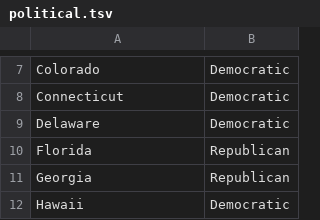
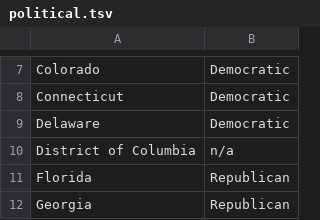
Before and after one commit to beaumahadev/cs3300_project1, a TSV file: political.tsv, drawn as a sheet; only a part is shown, gaps mark what is left out; the shorter side is filled out with more unchanged rows; the diff names each change by its address in the sheet, - before the commit and + after, or states it on an @@ line.

```diff
--- a/political.tsv
+++ b/political.tsv
+row 10: District of Columbia | n/a
```
Also changed, not shown: hapiness.tsv, income.tsv, 3 other files.
